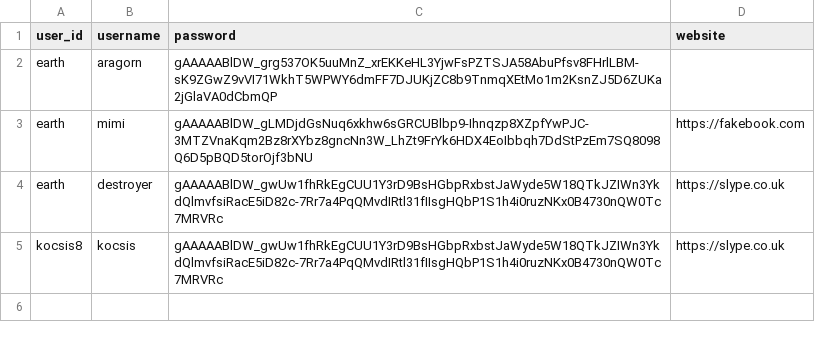
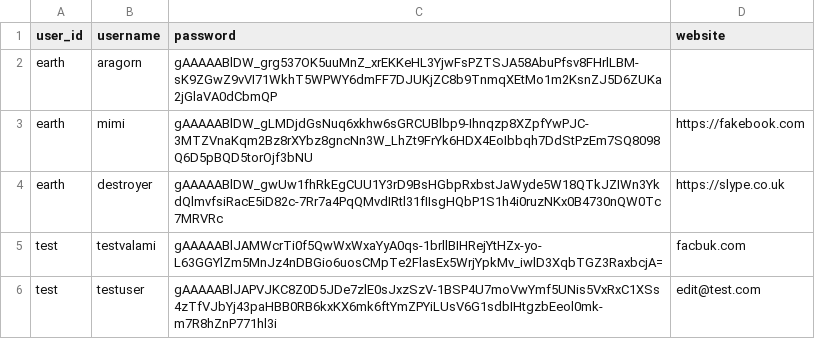
Before and after one commit to kocsis8/alkfejl2, a CSV file: resources/db/vault.csv, drawn as a sheet; removed rows and columns are numbered as before the commit, all else as after; the diff names each change by its address in the sheet, - before the commit and + after, or states it on an @@ line.

Commit message:
pushing deleting and editiing option for passwords

```diff
--- a/resources/db/vault.csv
+++ b/resources/db/vault.csv
-row 5: kocsis8 | kocsis | gAAAAABlDW_gwUw1fhRkEgCUU1Y3rD9BsHGbpRxbstJaWyde5W18QTkJZIWn3YkdQlmvfsiRacE5iD82c-7Rr7a4PqQMvdIRtl31fIIsgHQbP1S1h4i0ruzNKx0B4730nQW0Tc7MRVRc | https://slype.co.uk
+row 5: test | testvalami | gAAAAABlJAMWcrTi0f5QwWxWxaYyA0qs-1brllBIHRejYtHZx-yo-L63GGYlZm5MnJz4nDBGio6uosCMpTe2FlasEx5WrjYpkMv_iwlD3XqbTGZ3RaxbcjA= | facbuk.com
+row 6: test | testuser | gAAAAABlJAPVJKC8Z0D5JDe7zlE0sJxzSzV-1BSP4U7moVwYmf5UNis5VxRxC1XSs4zTfVJbYj43paHBB0RB6kxKX6mk6ftYmZPYiLUsV6G1sdbIHtgzbEeol0mk-m7R8hZnP771hl3i | edit@test.com
```
Also changed, not shown: resources/db/user.csv, 23 other files.
